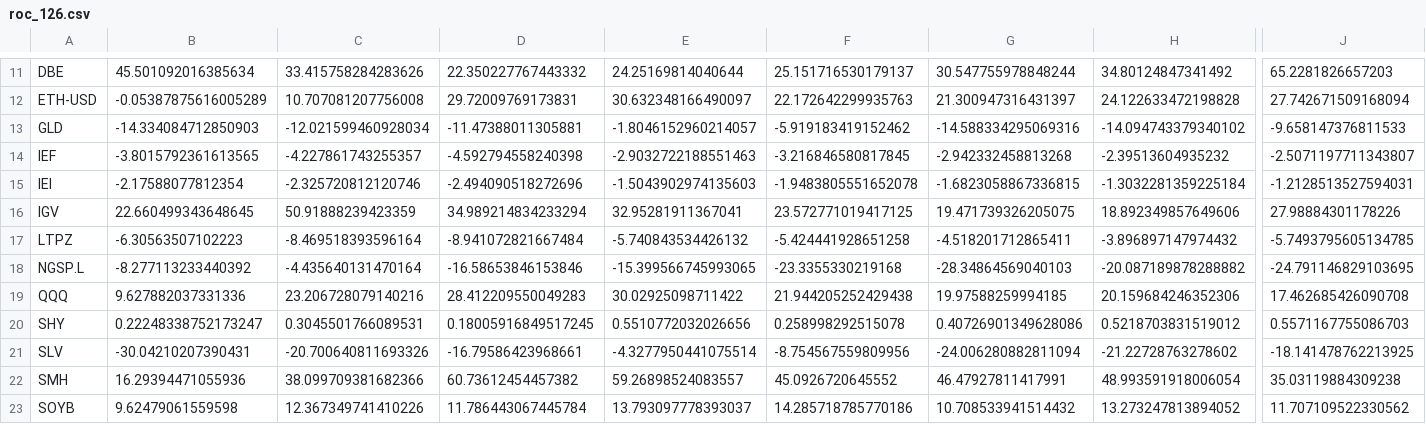
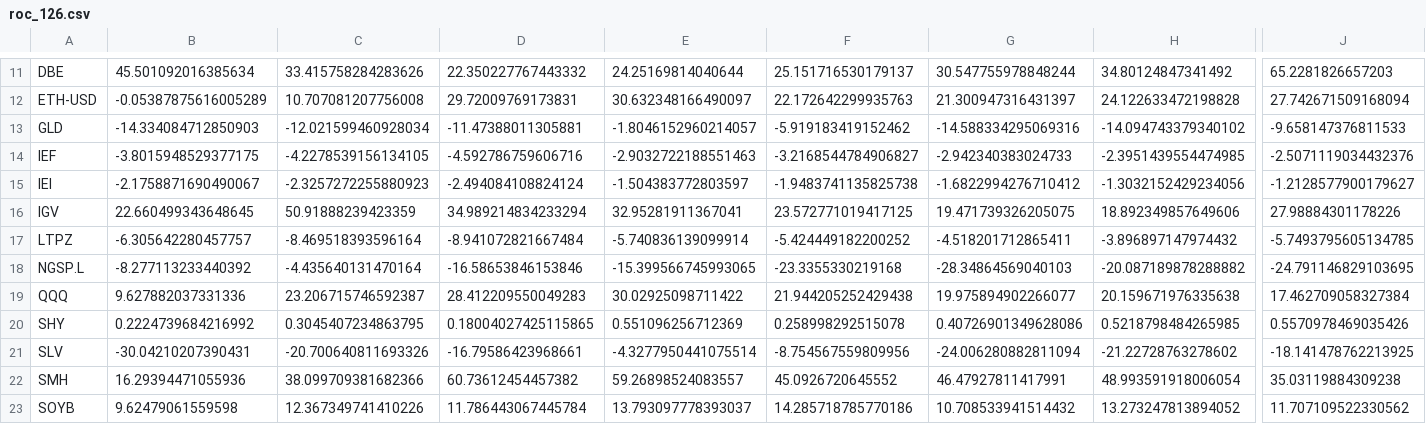
Before and after one commit to nick-l-wh/Trading-Theme-Dashboard, a CSV file: roc_126.csv, drawn as a sheet; only a part is shown, gaps mark what is left out; the diff covers the shown part only; the diff names each change by its address in the sheet, - before the commit and + after, or states it on an @@ line.

```diff
--- a/roc_126.csv
+++ b/roc_126.csv
-B14: -3.8015792361613565
+B14: -3.8015948529377175
-C14: -4.227861743255357
+C14: -4.2278539156134105
-D14: -4.592794558240398
+D14: -4.592786759606716
-F14: -3.216846580817845
+F14: -3.2168544784906827
-G14: -2.942332458813268
+G14: -2.942340383024733
-H14: -2.39513604935232
+H14: -2.3951439554474985
-J14: -2.5071197711343807
+J14: -2.5071119034432376
-B15: -2.17588077812354
+B15: -2.1758871690490067
-C15: -2.325720812120746
+C15: -2.3257272255880923
-D15: -2.494090518272696
+D15: -2.494084108824124
-E15: -1.5043902974135603
+E15: -1.504383772803597
-F15: -1.9483805551652078
+F15: -1.9483741135825738
-G15: -1.6823058867336815
+G15: -1.6822994276710412
-H15: -1.3032281359225184
+H15: -1.3032152429234056
-J15: -1.2128513527594031
+J15: -1.2128577900179627
-B17: -6.30563507102223
+B17: -6.305642280457757
-E17: -5.740843534426132
+E17: -5.740836139099914
-F17: -5.424441928651258
+F17: -5.424449182200252
-C19: 23.206728079140216
+C19: 23.206715746592387
-G19: 19.97588259994185
+G19: 19.975894902266077
-H19: 20.159684246352306
+H19: 20.159671976335638
-J19: 17.462685426090708
+J19: 17.462709058327384
-B20: 0.22248338752173247
+B20: 0.2224739684216992
-C20: 0.3045501766089531
+C20: 0.3045407234863795
-D20: 0.18005916849517245
+D20: 0.18004027425115865
-E20: 0.5510772032026656
+E20: 0.551096256712369
-H20: 0.5218703831519012
+H20: 0.5218798484265985
-J20: 0.5571167755086703
+J20: 0.5570978469035426
```
Also changed, not shown: 81 edited cells elsewhere in this file, drilldown.csv, metrics.csv, 3 other files.
